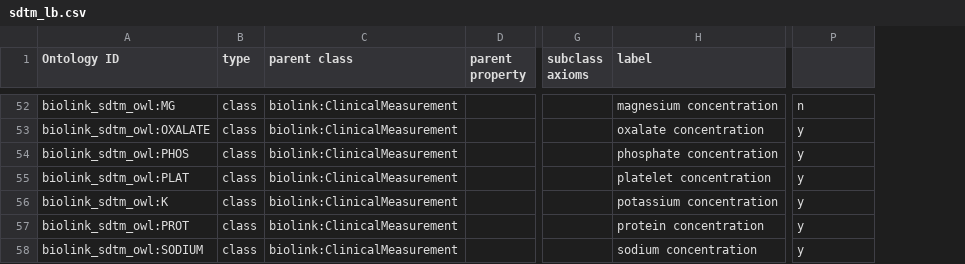
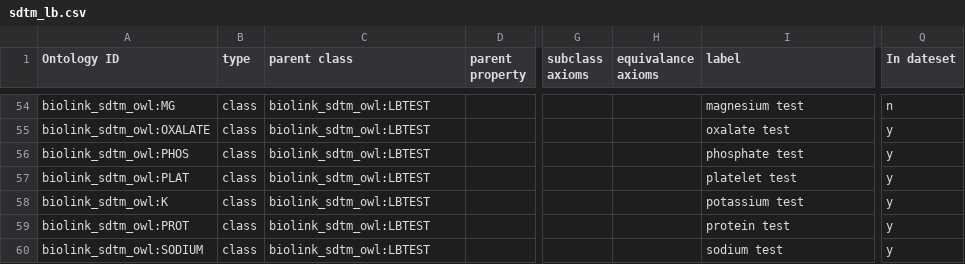
Before and after one commit to criticalpathinstitute/biolink_sdtm_owl, a CSV file: src/modules/sdtm_lb.csv, drawn as a sheet; only a part is shown, gaps mark what is left out; addresses are those after the commit; the diff covers the shown part only; the diff names each change by its address in the sheet, - before the commit and + after, or states it on an @@ line.

```diff
--- a/src/modules/sdtm_lb.csv
+++ b/src/modules/sdtm_lb.csv
+column H (equivalance axioms), empty
-Q1: (empty)
+Q1: In dateset
-C54:C60 (parent class): biolink:ClinicalMeasurement
+C54:C60 (parent class): biolink_sdtm_owl:LBTEST
-I54 (label): magnesium concentration
+I54 (label): magnesium test
-I55 (label): oxalate concentration
+I55 (label): oxalate test
-I56 (label): phosphate concentration
+I56 (label): phosphate test
-I57 (label): platelet concentration
+I57 (label): platelet test
-I58 (label): potassium concentration
+I58 (label): potassium test
-I59 (label): protein concentration
+I59 (label): protein test
-I60 (label): sodium concentration
+I60 (label): sodium test
```
Also changed, not shown: 2 added rows, 3 removed rows and 57 edited cells elsewhere in this file, src/modules/sdtm_ur.csv.
